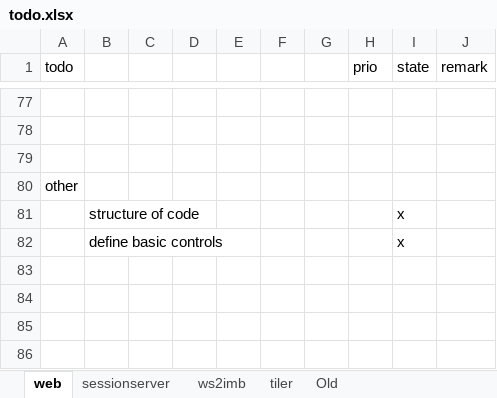
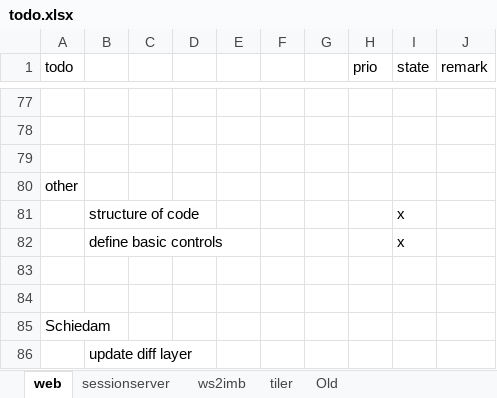
Before and after one commit to ecodistrict/DesignModule, an Excel workbook: todo.xlsx, sheet web, drawn as a sheet; only a part is shown, gaps mark what is left out; values as stored, in another font and other column widths than the file's, no borders; the diff names each change by its address in the sheet, - before the commit and + after, or states it on an @@ line.

```diff
--- a/todo.xlsx (sheet web)
+++ b/todo.xlsx (sheet web)
+row 83: (empty)
+row 84: (empty)
+row 85: Schiedam
+row 86:  | update diff layer
```
Also changed, not shown: 5 other files.
